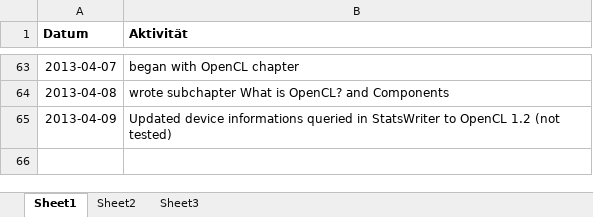
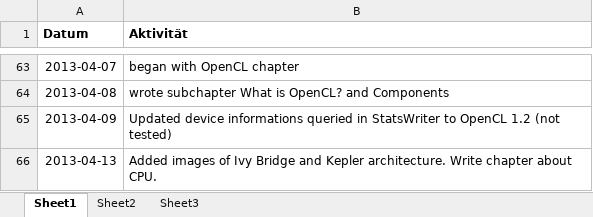
Before and after one commit to bernhardmgruber/bachelor_thesis, an Excel workbook: documents/protocol.xlsx, sheet Sheet1, drawn as a sheet; only a part is shown, gaps mark what is left out; values as stored, in another font and other column widths than the file's, no borders; the diff names each change by its address in the sheet, - before the commit and + after, or states it on an @@ line.

Commit message:
* Added level 1 & 2 caches to ivy_bridge.png * Finished CPU chapter

```diff
--- a/documents/protocol.xlsx (sheet Sheet1)
+++ b/documents/protocol.xlsx (sheet Sheet1)
+row 66: 2013-04-13 | Added images of Ivy Bridge and Kepler architecture. Write chapter about CPU.
```
Also changed, not shown: 2 other files.
